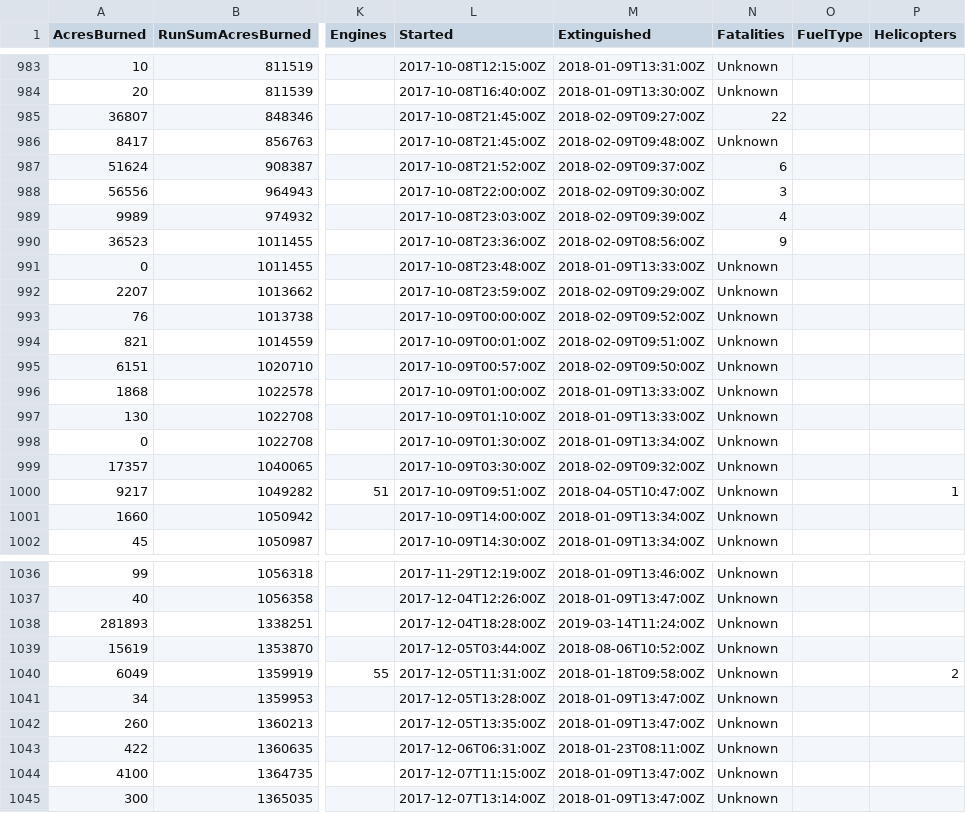
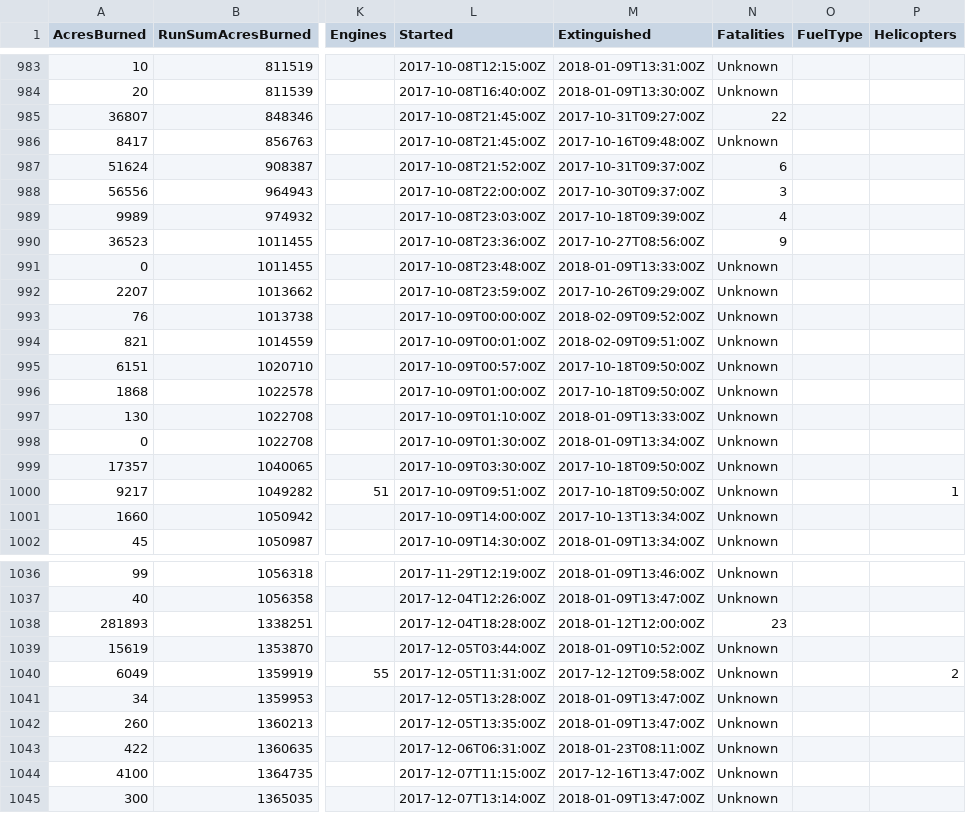
Before and after one commit to GregHarrison/CS498-Narative-Viz, a CSV file: Cal_Fires.csv, drawn as a sheet; only a part is shown, gaps mark what is left out; the diff covers the shown part only; the diff names each change by its address in the sheet, - before the commit and + after, or states it on an @@ line.

Commit message:
Addressed issue of many extenguished dates being incorrect. Also added number of structrues destroyed to major fires.

```diff
--- a/Cal_Fires.csv
+++ b/Cal_Fires.csv
-M985 (Extinguished): 2018-02-09T09:27:00Z
+M985 (Extinguished): 2017-10-31T09:27:00Z
-M986 (Extinguished): 2018-02-09T09:48:00Z
+M986 (Extinguished): 2017-10-16T09:48:00Z
-M987 (Extinguished): 2018-02-09T09:37:00Z
+M987 (Extinguished): 2017-10-31T09:37:00Z
-M988 (Extinguished): 2018-02-09T09:30:00Z
+M988 (Extinguished): 2017-10-30T09:37:00Z
-M989 (Extinguished): 2018-02-09T09:39:00Z
+M989 (Extinguished): 2017-10-18T09:39:00Z
-M990 (Extinguished): 2018-02-09T08:56:00Z
+M990 (Extinguished): 2017-10-27T08:56:00Z
-M992 (Extinguished): 2018-02-09T09:29:00Z
+M992 (Extinguished): 2017-10-26T09:29:00Z
-M995 (Extinguished): 2018-02-09T09:50:00Z
+M995 (Extinguished): 2017-10-18T09:50:00Z
-M996 (Extinguished): 2018-01-09T13:33:00Z
+M996 (Extinguished): 2017-10-18T09:50:00Z
-M999 (Extinguished): 2018-02-09T09:32:00Z
+M999 (Extinguished): 2017-10-18T09:50:00Z
-M1000 (Extinguished): 2018-04-05T10:47:00Z
+M1000 (Extinguished): 2017-10-18T09:50:00Z
-M1001 (Extinguished): 2018-01-09T13:34:00Z
+M1001 (Extinguished): 2017-10-13T13:34:00Z
-M1038 (Extinguished): 2019-03-14T11:24:00Z
+M1038 (Extinguished): 2018-01-12T12:00:00Z
-N1038 (Fatalities): Unknown
+N1038 (Fatalities): 23
-M1039 (Extinguished): 2018-08-06T10:52:00Z
+M1039 (Extinguished): 2018-01-09T10:52:00Z
-M1040 (Extinguished): 2018-01-18T09:58:00Z
+M1040 (Extinguished): 2017-12-12T09:58:00Z
-M1044 (Extinguished): 2018-01-09T13:47:00Z
+M1044 (Extinguished): 2017-12-16T13:47:00Z
```
Also changed, not shown: 133 edited cells elsewhere in this file.
